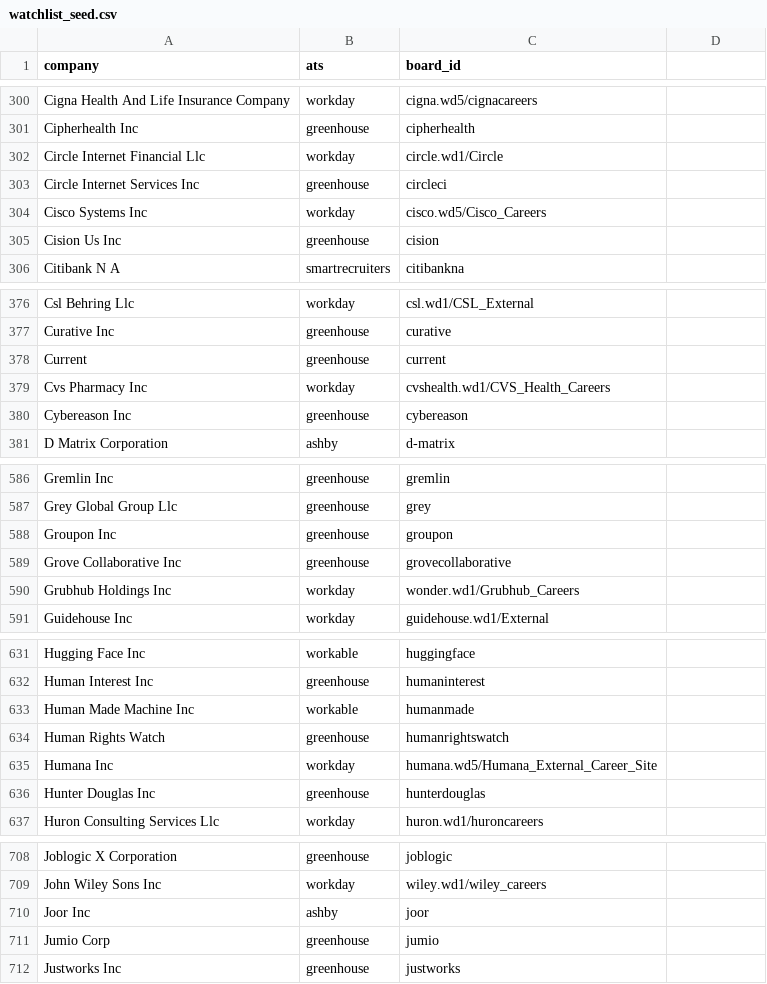
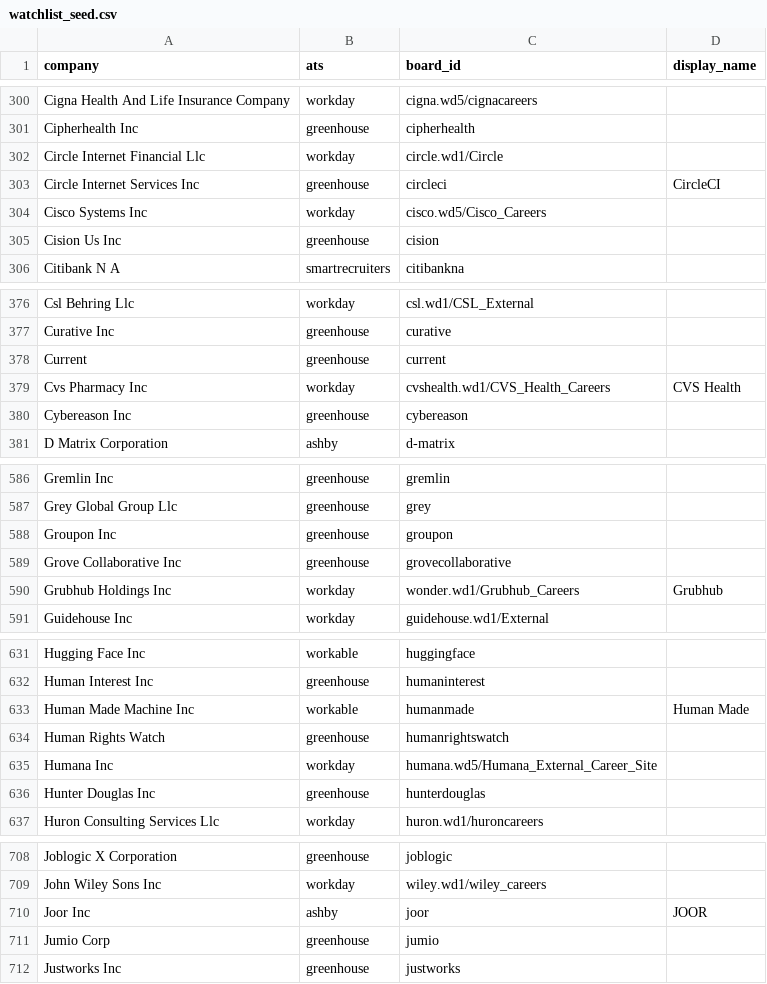
Before and after one commit to KofiGilbert/sponsorjobs, a CSV file: seed/watchlist_seed.csv, drawn as a sheet; only a part is shown, gaps mark what is left out; the diff covers the shown part only.

```diff
--- a/seed/watchlist_seed.csv
+++ b/seed/watchlist_seed.csv
@@ -1 +1 @@
-company,ats,board_id
+company,ats,board_id,display_name
@@ -303 +303 @@ Circle Internet Financial Llc,workday,circle.wd1/Circle
-Circle Internet Services Inc,greenhouse,circleci
+Circle Internet Services Inc,greenhouse,circleci,CircleCI
@@ -379 +379 @@ Current,greenhouse,current
-Cvs Pharmacy Inc,workday,cvshealth.wd1/CVS_Health_Careers
+Cvs Pharmacy Inc,workday,cvshealth.wd1/CVS_Health_Careers,CVS Health
@@ -590 +590 @@ Grove Collaborative Inc,greenhouse,grovecollaborative
-Grubhub Holdings Inc,workday,wonder.wd1/Grubhub_Careers
+Grubhub Holdings Inc,workday,wonder.wd1/Grubhub_Careers,Grubhub
@@ -633 +633 @@ Human Interest Inc,greenhouse,humaninterest
-Human Made Machine Inc,workable,humanmade
+Human Made Machine Inc,workable,humanmade,Human Made
@@ -710 +710 @@ John Wiley Sons Inc,workday,wiley.wd1/wiley_careers
-Joor Inc,ashby,joor
+Joor Inc,ashby,joor,JOOR
```
Also changed, not shown: 20 edited cells elsewhere in this file, 28 other files.
